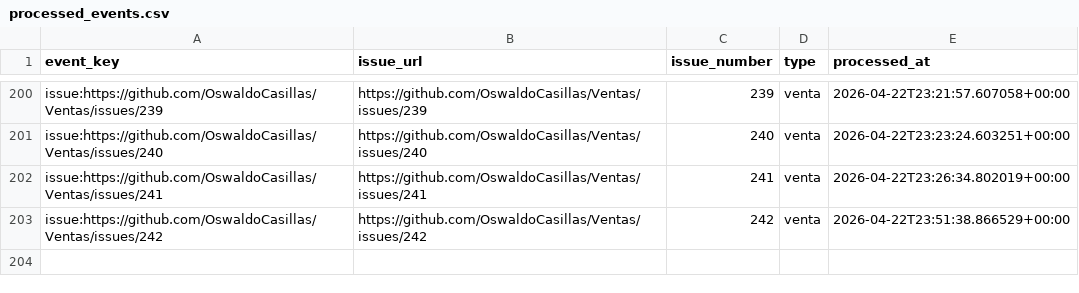
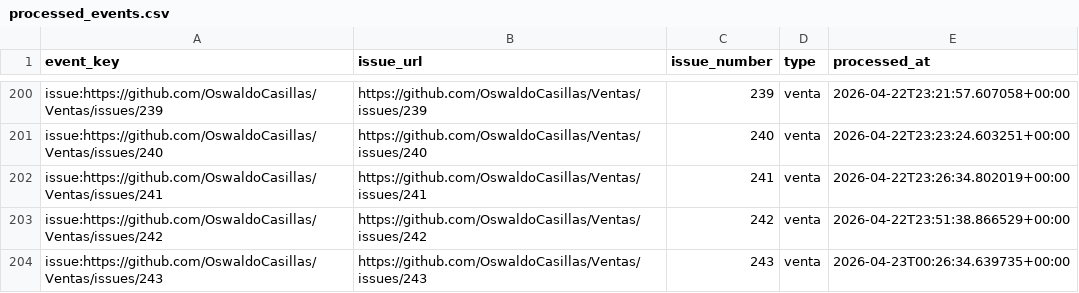
Before and after one commit to OswaldoCasillas/Ventas, a CSV file: data/processed_events.csv, drawn as a sheet; only a part is shown, gaps mark what is left out; the diff names each change by its address in the sheet, - before the commit and + after, or states it on an @@ line.

```diff
--- a/data/processed_events.csv
+++ b/data/processed_events.csv
+row 204: issue:https://github.com/OswaldoCasillas/Ventas/issues/243 | https://github.com/OswaldoCasillas/Ventas/issues/243 | 243 | venta | 2026-04-23T00:26:34.639735+00:00
```
Also changed, not shown: data/inventory.csv, data/sales.csv, 7 other files.
